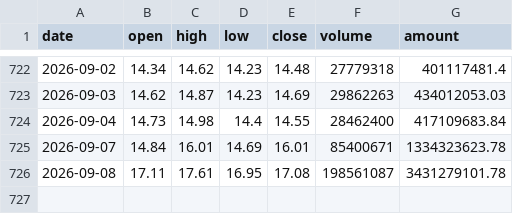
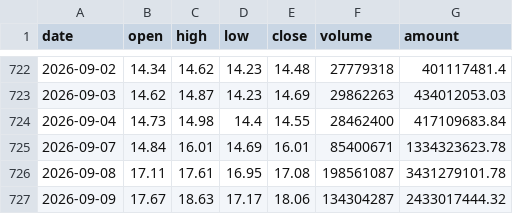
Before and after one commit to SHG4666/ashare-quant-app, a CSV file: cloud_data/watchlist_history/002815.csv, drawn as a sheet; only a part is shown, gaps mark what is left out; the diff names each change by its address in the sheet, - before the commit and + after, or states it on an @@ line.

```diff
--- a/cloud_data/watchlist_history/002815.csv
+++ b/cloud_data/watchlist_history/002815.csv
+row 727: 2026-09-09 | 17.67 | 18.63 | 17.17 | 18.06 | 134304287 | 2433017444.32
```
Also changed, not shown: cloud_data/watchlist_history/000063.csv, cloud_data/watchlist_history/002077.csv, 30 other files.
